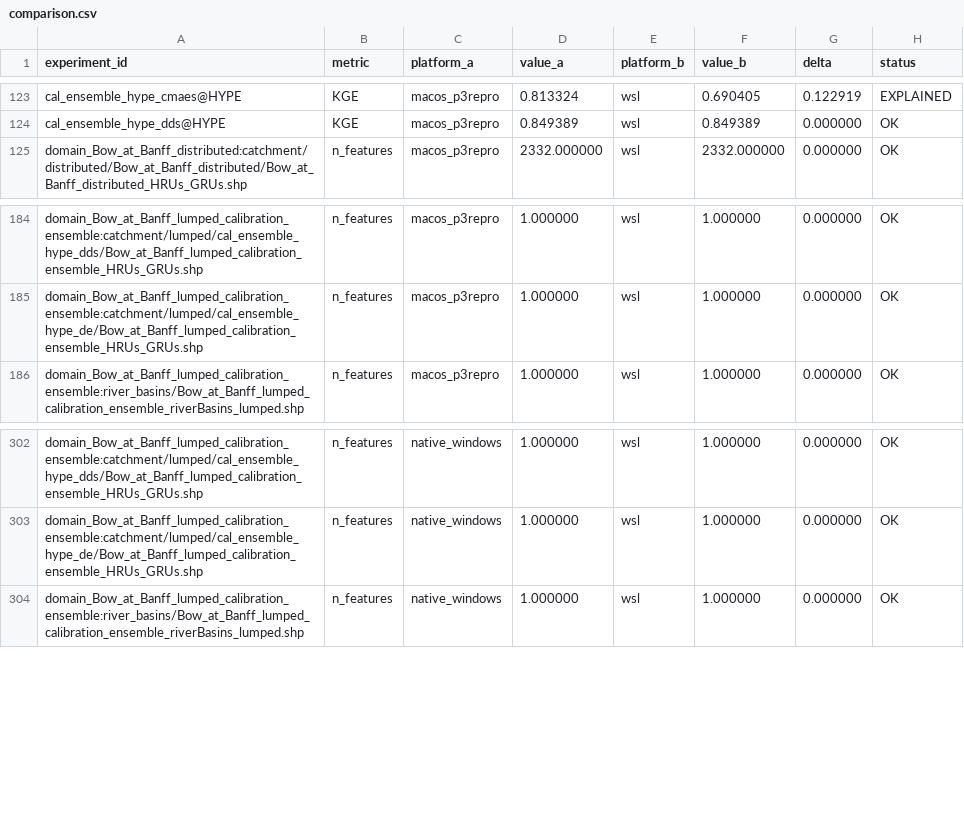
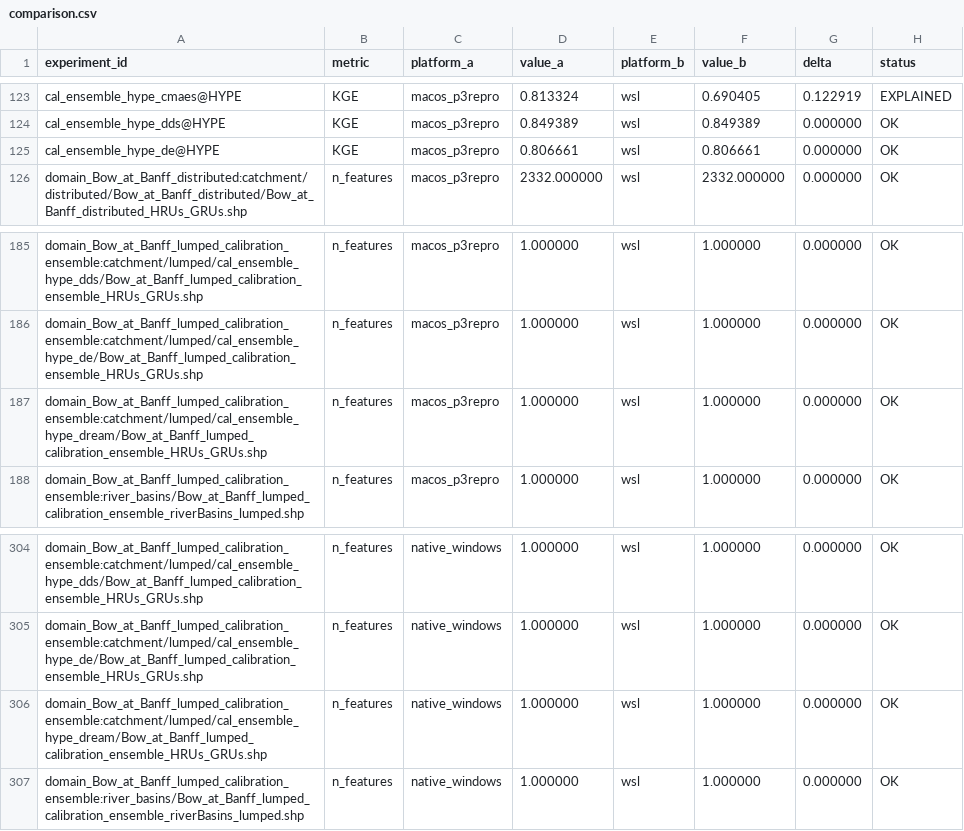
Before and after one commit to DarriEy/SYMFLUENCE, a CSV file: examples/paper_case_studies/repro_status/comparison.csv, drawn as a sheet; only a part is shown, gaps mark what is left out; the diff names each change by its address in the sheet, - before the commit and + after, or states it on an @@ line.

```diff
--- a/examples/paper_case_studies/repro_status/comparison.csv
+++ b/examples/paper_case_studies/repro_status/comparison.csv
+row 125: cal_ensemble_hype_de@HYPE | KGE | macos_p3repro | 0.806661 | wsl | 0.806661 | 0.000000 | OK
+row 187: domain_Bow_at_Banff_lumped_calibration_ensemble:catchment/lumped/cal_ensemble_hype_dream/Bow_at_Banff_lumped_calibration_ensemble_HRUs_GRUs.shp | n_features | macos_p3repro | 1.000000 | wsl | 1.000000 | 0.000000 | OK
+row 306: domain_Bow_at_Banff_lumped_calibration_ensemble:catchment/lumped/cal_ensemble_hype_dream/Bow_at_Banff_lumped_calibration_ensemble_HRUs_GRUs.shp | n_features | native_windows | 1.000000 | wsl | 1.000000 | 0.000000 | OK
```
Also changed, not shown: examples/paper_case_studies/repro_status/metrics_wsl.csv.
